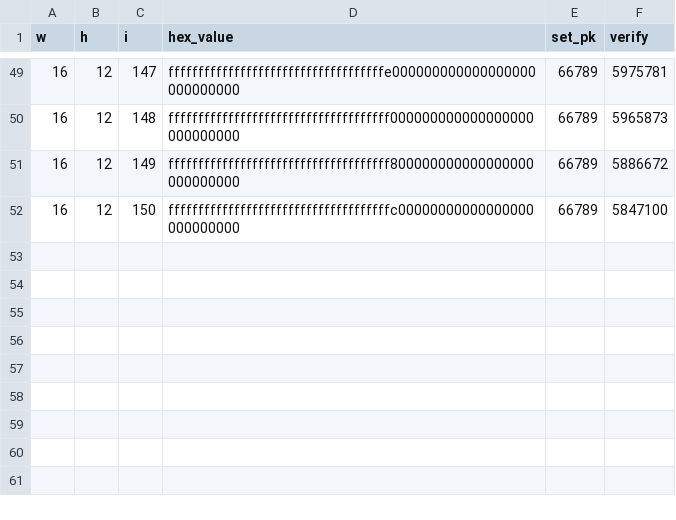
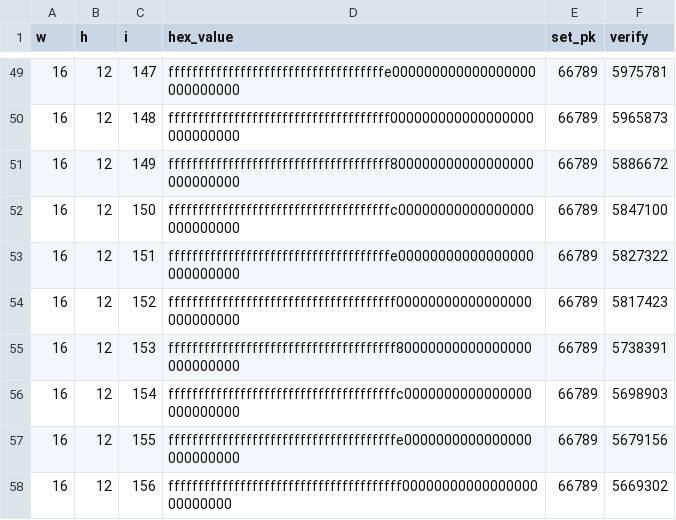
Before and after one commit to ruslan-ilesik/poqeth, a CSV file: xmss_data/w_16_h_12.csv, drawn as a sheet; only a part is shown, gaps mark what is left out.

```diff
--- a/xmss_data/w_16_h_12.csv
+++ b/xmss_data/w_16_h_12.csv
@@ -52 +52,7 @@ w,h,i,hex_value,set_pk,verify
 16,12,150,fffffffffffffffffffffffffffffffffffffc00000000000000000000000000,66789,5847100
+16,12,151,fffffffffffffffffffffffffffffffffffffe00000000000000000000000000,66789,5827322
+16,12,152,ffffffffffffffffffffffffffffffffffffff00000000000000000000000000,66789,5817423
+16,12,153,ffffffffffffffffffffffffffffffffffffff80000000000000000000000000,66789,5738391
+16,12,154,ffffffffffffffffffffffffffffffffffffffc0000000000000000000000000,66789,5698903
+16,12,155,ffffffffffffffffffffffffffffffffffffffe0000000000000000000000000,66789,5679156
+16,12,156,fffffffffffffffffffffffffffffffffffffff0000000000000000000000000,66789,5669302
```
Also changed, not shown: xmss_data/w_16_h_10.csv, xmss_data/w_16_h_14.csv, 48 other files.
